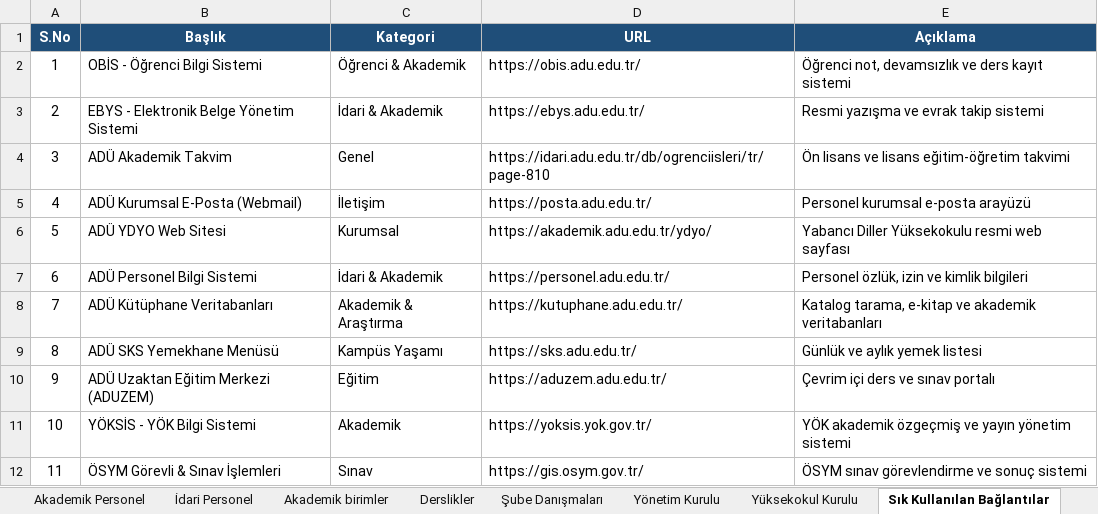
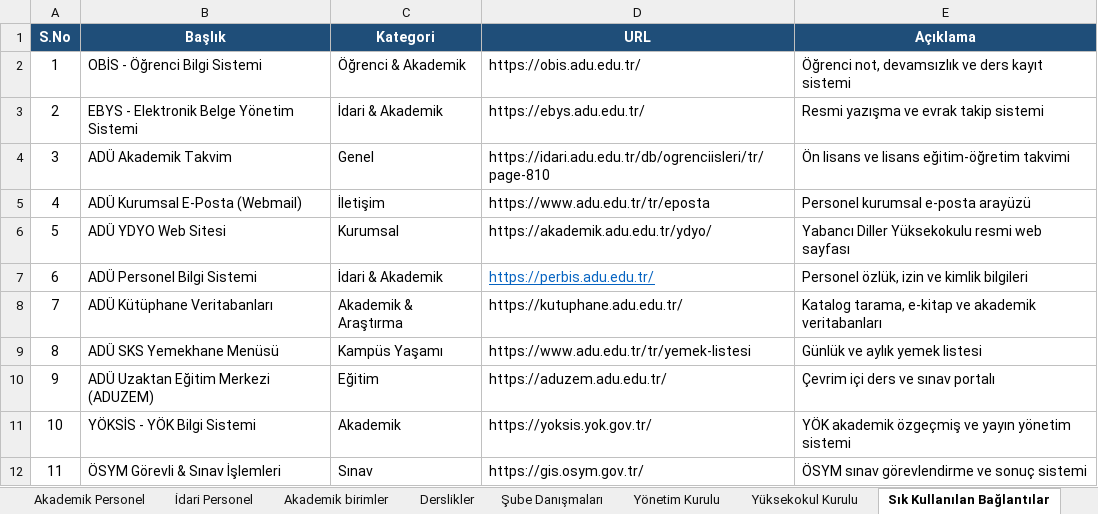
Before and after one commit to rkorkut70/okul-portal, an Excel workbook: docs/okul_bilgi.xlsx, sheet Sık Kullanılan Bağlantılar, drawn as a sheet; values as stored, in another font and other column widths than the file's, no borders; the diff names each change by its address in the sheet, - before the commit and + after, or states it on an @@ line.

Commit message:
chore: Excel verileri portala senkronize edildi

```diff
--- a/docs/okul_bilgi.xlsx (sheet Sık Kullanılan Bağlantılar)
+++ b/docs/okul_bilgi.xlsx (sheet Sık Kullanılan Bağlantılar)
-D5 (URL): https://posta.adu.edu.tr/
+D5 (URL): https://www.adu.edu.tr/tr/eposta
-D7 (URL): https://personel.adu.edu.tr/
+D7 (URL): https://perbis.adu.edu.tr/
@@ D7 underline: off → on, text colour: black → #0563C1 @@
-D9 (URL): https://sks.adu.edu.tr/
+D9 (URL): https://www.adu.edu.tr/tr/yemek-listesi
```
Also changed, not shown: 1 other file.
